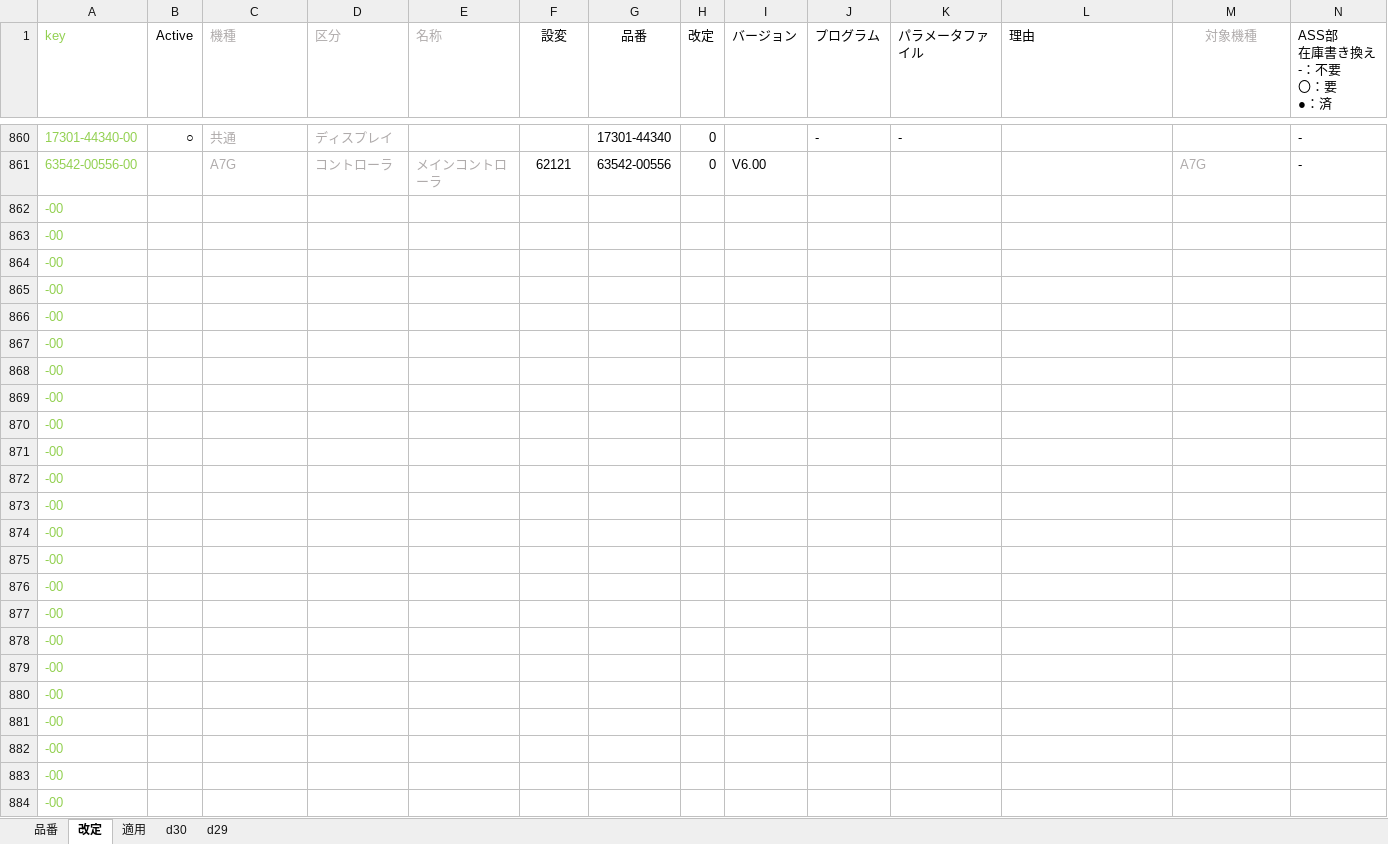
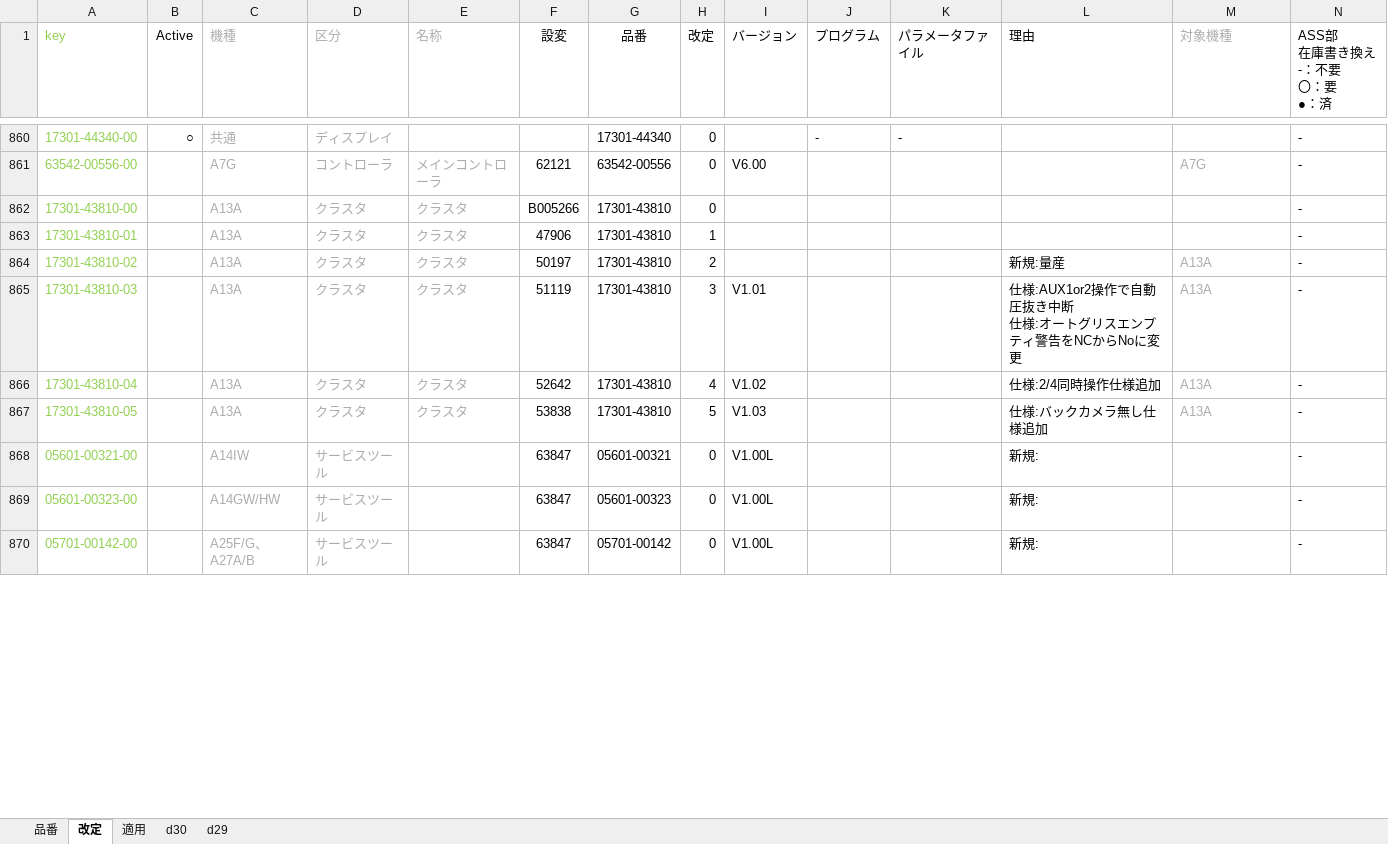
Before and after one commit to Wat117029/myTest, an Excel workbook: コントローラ履歴/コントローラ品番一覧.xlsm, sheet 改定, drawn as a sheet; only a part is shown, gaps mark what is left out; values as stored, in another font and other column widths than the file's, no borders; conditional formats not drawn; removed rows and columns are numbered as before the commit, all else as after; ↵ is a line break in a cell; the diff covers the shown part only; the diff names each change by its address in the sheet, - before the commit and + after, or states it on an @@ line.

```diff
--- a/コントローラ履歴/コントローラ品番一覧.xlsm (sheet 改定)
+++ b/コントローラ履歴/コントローラ品番一覧.xlsm (sheet 改定)
-M1 alignment: center
+M1 alignment: left
-row 862: -00
-row 863: -00
-row 864: -00
-row 865: -00
-row 866: -00
-row 867: -00
-row 868: -00
-row 869: -00
-row 870: -00
-row 871: -00
-row 872: -00
-row 873: -00
-row 874: -00
-row 875: -00
-row 876: -00
-row 877: -00
-row 878: -00
-row 879: -00
-row 880: -00
-row 881: -00
-row 882: -00
-row 883: -00
-row 884: -00
+row 862: 17301-43810-00 |  | A13A | クラスタ | クラスタ | B005266 | 17301-43810 | 0 |  |  |  |  |  | -
+row 863: 17301-43810-01 |  | A13A | クラスタ | クラスタ | 47906 | 17301-43810 | 1 |  |  |  |  |  | -
+row 864: 17301-43810-02 |  | A13A | クラスタ | クラスタ | 50197 | 17301-43810 | 2 |  |  |  | 新規:量産 | A13A | -
+row 865: 17301-43810-03 |  | A13A | クラスタ | クラスタ | 51119 | 17301-43810 | 3 | V1.01 |  |  | 仕様:AUX1or2操作で自動圧抜き中断 ↵ 仕様:オートグリスエンプティ警告をNCからNoに変更 | A13A | -
+row 866: 17301-43810-04 |  | A13A | クラスタ | クラスタ | 52642 | 17301-43810 | 4 | V1.02 |  |  | 仕様:2/4同時操作仕様追加 | A13A | -
+row 867: 17301-43810-05 |  | A13A | クラスタ | クラスタ | 53838 | 17301-43810 | 5 | V1.03 |  |  | 仕様:バックカメラ無し仕様追加 | A13A | -
+row 868: 05601-00321-00 |  | A14IW | サービスツール |  | 63847 | 05601-00321 | 0 | V1.00L |  |  | 新規: |  | -
+row 869: 05601-00323-00 |  | A14GW/HW | サービスツール |  | 63847 | 05601-00323 | 0 | V1.00L |  |  | 新規: |  | -
+row 870: 05701-00142-00 |  | A25F/G、A27A/B | サービスツール |  | 63847 | 05701-00142 | 0 | V1.00L |  |  | 新規: |  | -
```
Also changed, not shown: 41 added rows and 6 edited cells elsewhere in this sheet, sheet 適用, sheet 品番, hidden cells, プログラムバージョン管理/プログラムバージョン管理.xlsx, 1 other file.
